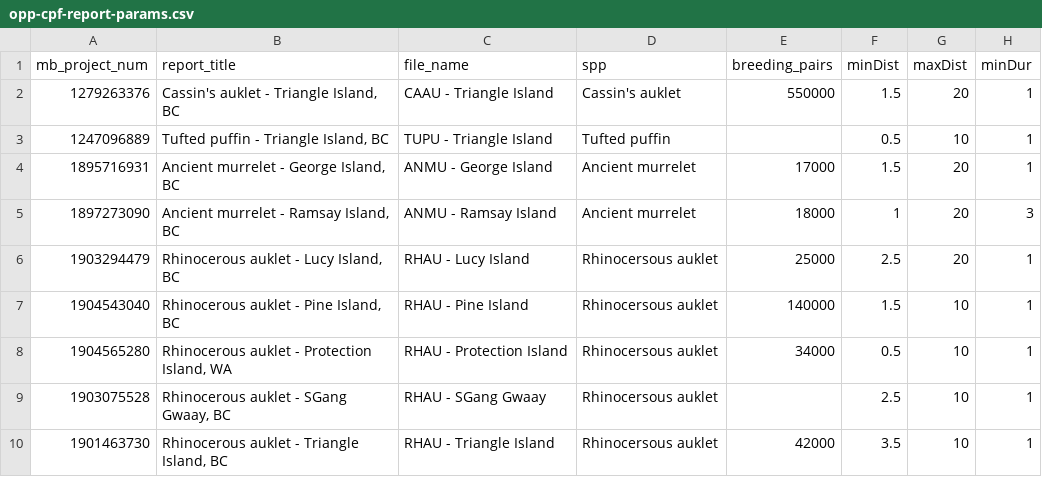
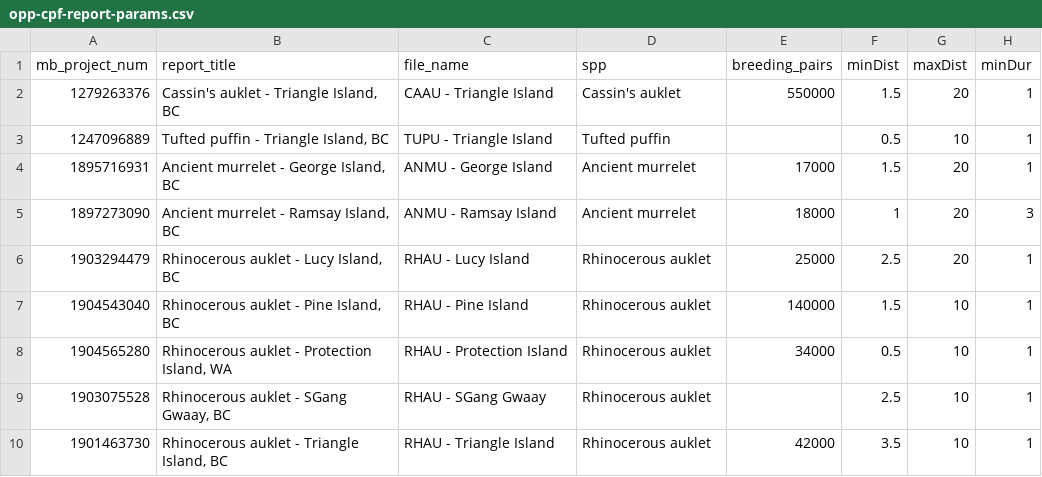
Before and after one commit to popovs/OPPtools, a CSV file: data-raw/opp-cpf-report-params.csv, drawn as a sheet; only a part is shown; the diff names each change by its address in the sheet, - before the commit and + after, or states it on an @@ line.

Commit message:
Fix typos.

```diff
--- a/data-raw/opp-cpf-report-params.csv
+++ b/data-raw/opp-cpf-report-params.csv
-D6:D10 (spp): Rhinocersous auklet
+D6:D10 (spp): Rhinocerous auklet
```
